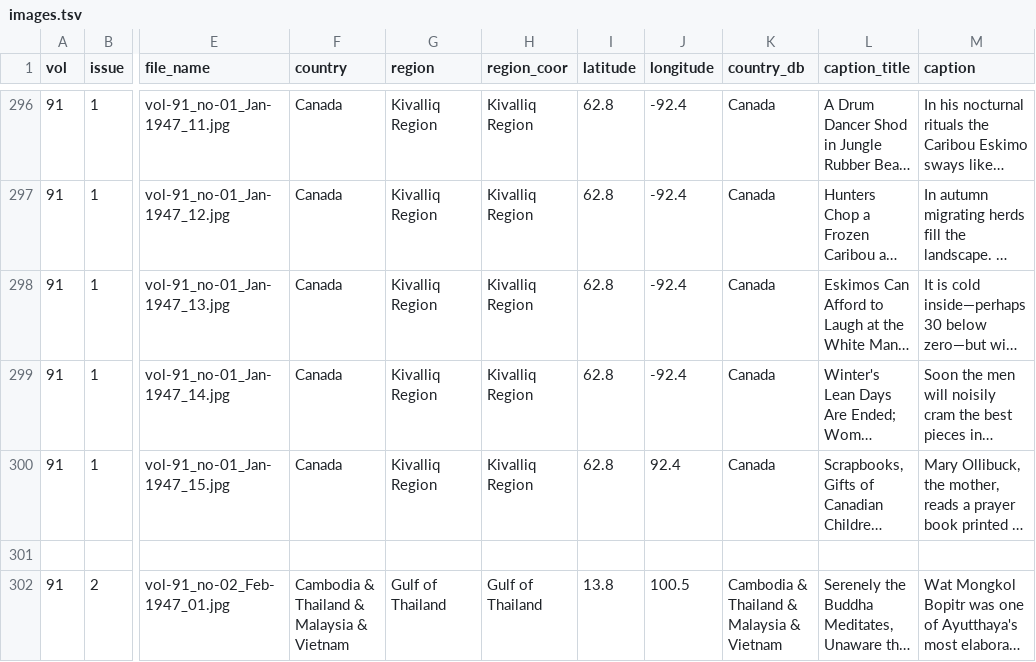
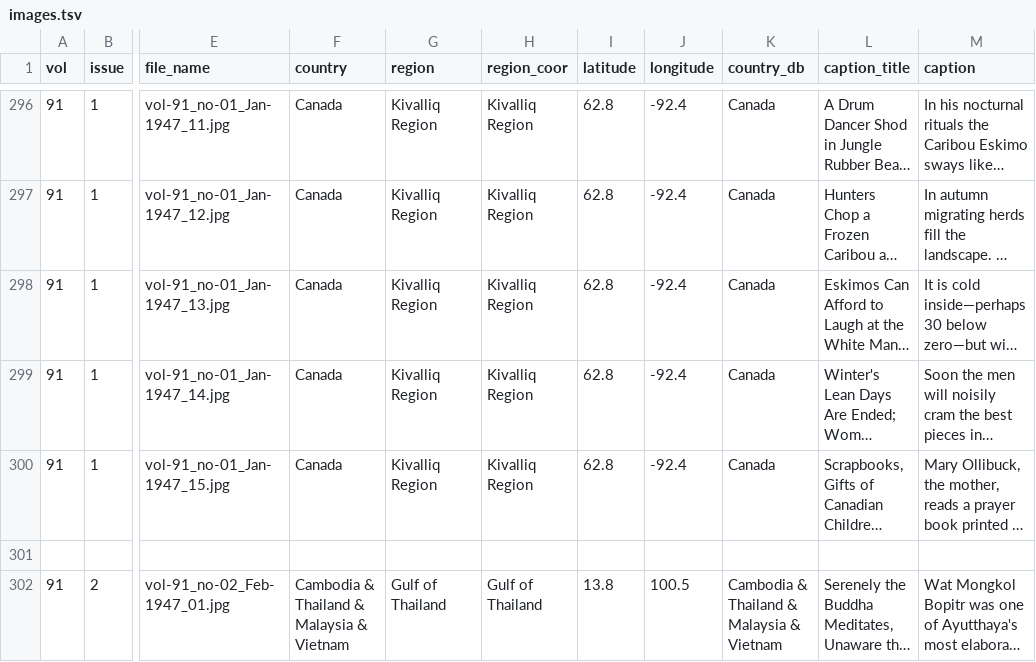
Before and after one commit to KiiKang/proposition02, a TSV file: public/images.tsv, drawn as a sheet; only a part is shown, gaps mark what is left out; long unchanged cells end in …; the diff names each change by its address in the sheet, - before the commit and + after, or states it on an @@ line.

Commit message:
fix typo

```diff
--- a/public/images.tsv
+++ b/public/images.tsv
-J300 (longitude): 92.4
+J300 (longitude): -92.4
```
